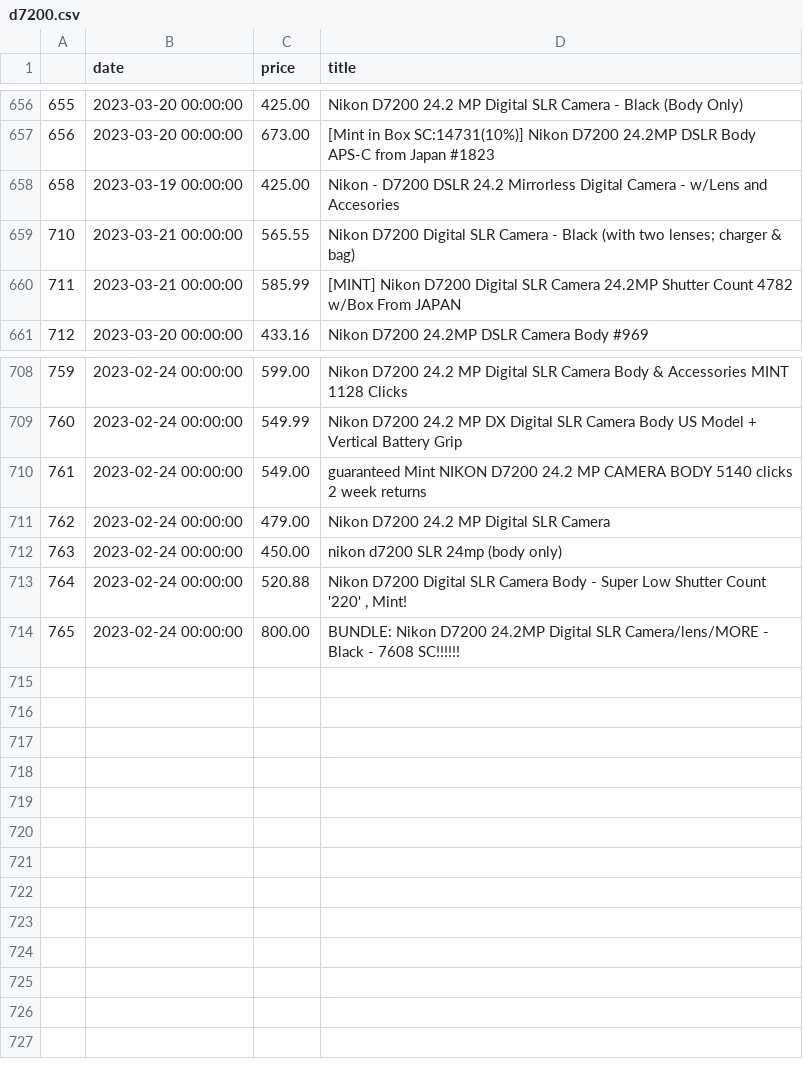
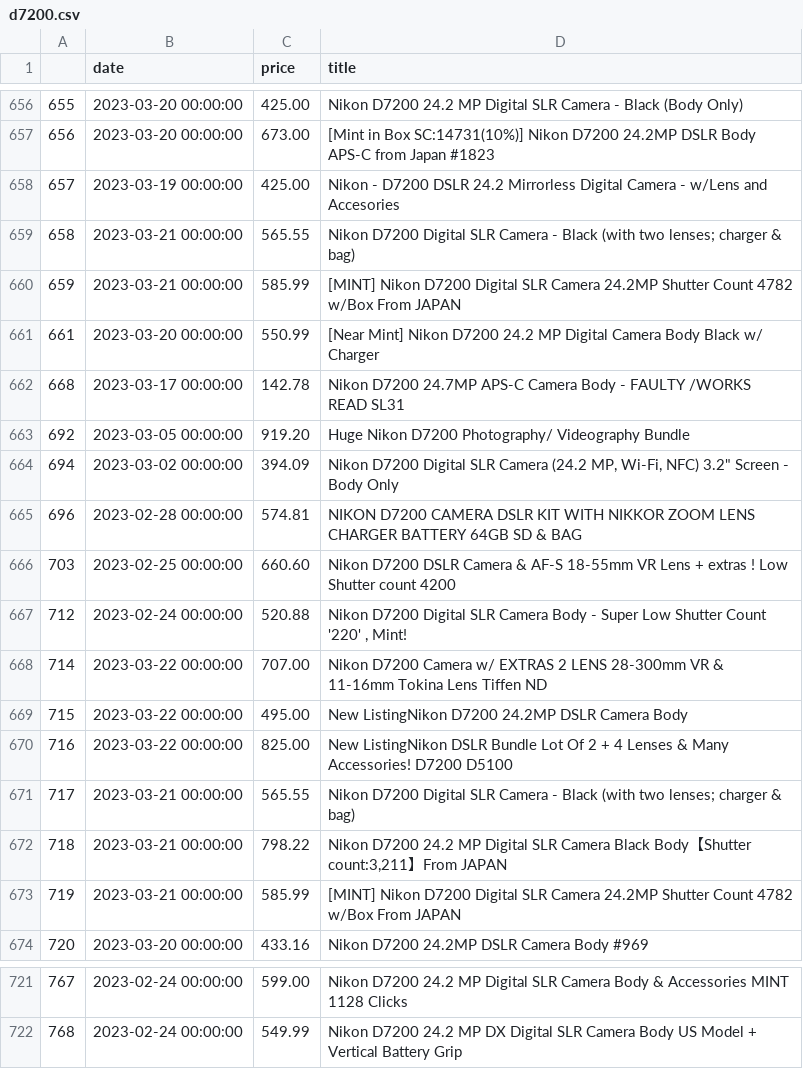
Before and after one commit to kobesar/ebaytracker, a CSV file: data/d7200.csv, drawn as a sheet; only a part is shown, gaps mark what is left out; removed rows and columns are numbered as before the commit, all else as after; the diff covers the shown part only; the diff names each change by its address in the sheet, - before the commit and + after, or states it on an @@ line.

```diff
--- a/data/d7200.csv
+++ b/data/d7200.csv
@@ column A renumbered between rows 658 and 722 @@
+row 661: 661 | 2023-03-20 00:00:00 | 550.99 | [Near Mint] Nikon D7200 24.2 MP Digital Camera Body Black w/ Charger
+row 662: 668 | 2023-03-17 00:00:00 | 142.78 | Nikon D7200 24.7MP APS-C Camera Body - FAULTY /WORKS READ SL31
+row 663: 692 | 2023-03-05 00:00:00 | 919.20 | Huge Nikon D7200 Photography/ Videography Bundle
+row 664: 694 | 2023-03-02 00:00:00 | 394.09 | Nikon D7200 Digital SLR Camera (24.2 MP, Wi-Fi, NFC) 3.2" Screen - Body Only
+row 665: 696 | 2023-02-28 00:00:00 | 574.81 | NIKON D7200 CAMERA DSLR KIT WITH NIKKOR ZOOM LENS CHARGER BATTERY 64GB SD & BAG
+row 666: 703 | 2023-02-25 00:00:00 | 660.60 | Nikon D7200 DSLR Camera & AF-S 18-55mm VR Lens + extras ! Low Shutter count 4200
@@ row 713 moved to row 667: 712 @@
+row 668: 714 | 2023-03-22 00:00:00 | 707.00 | Nikon D7200 Camera w/ EXTRAS 2 LENS 28-300mm VR & 11-16mm Tokina Lens Tiffen ND
+row 669: 715 | 2023-03-22 00:00:00 | 495.00 | New ListingNikon D7200 24.2MP DSLR Camera Body
+row 670: 716 | 2023-03-22 00:00:00 | 825.00 | New ListingNikon DSLR Bundle Lot Of 2 + 4 Lenses & Many Accessories! D7200 D5100
+row 671: 717 | 2023-03-21 00:00:00 | 565.55 | Nikon D7200 Digital SLR Camera - Black (with two lenses; charger & bag)
+row 672: 718 | 2023-03-21 00:00:00 | 798.22 | Nikon D7200 24.2 MP Digital SLR Camera Black Body【Shutter count:3,211】From JAPAN
+row 673: 719 | 2023-03-21 00:00:00 | 585.99 | [MINT] Nikon D7200 Digital SLR Camera 24.2MP Shutter Count 4782 w/Box From JAPAN
-row 710: 761 | 2023-02-24 00:00:00 | 549.00 | guaranteed Mint NIKON D7200 24.2 MP CAMERA BODY 5140 clicks 2 week returns
-row 711: 762 | 2023-02-24 00:00:00 | 479.00 | Nikon D7200 24.2 MP Digital SLR Camera
-row 712: 763 | 2023-02-24 00:00:00 | 450.00 | nikon d7200 SLR 24mp (body only)
-row 714: 765 | 2023-02-24 00:00:00 | 800.00 | BUNDLE: Nikon D7200 24.2MP Digital SLR Camera/lens/MORE - Black - 7608 SC!!!!!!
```
Also changed, not shown: 5 edited cells elsewhere in this file, data/full_data.csv, data/nikkor1024.csv, 1 other file.
